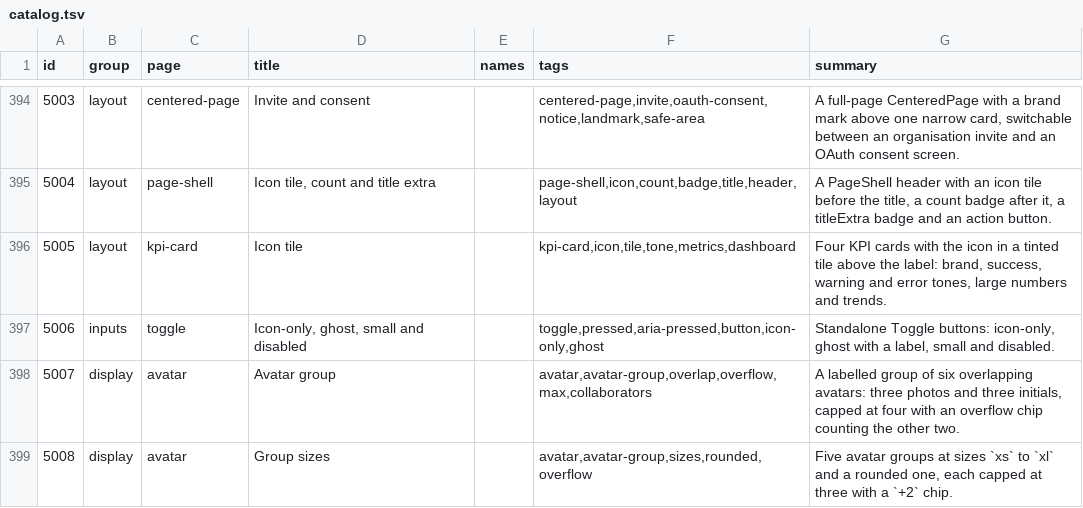
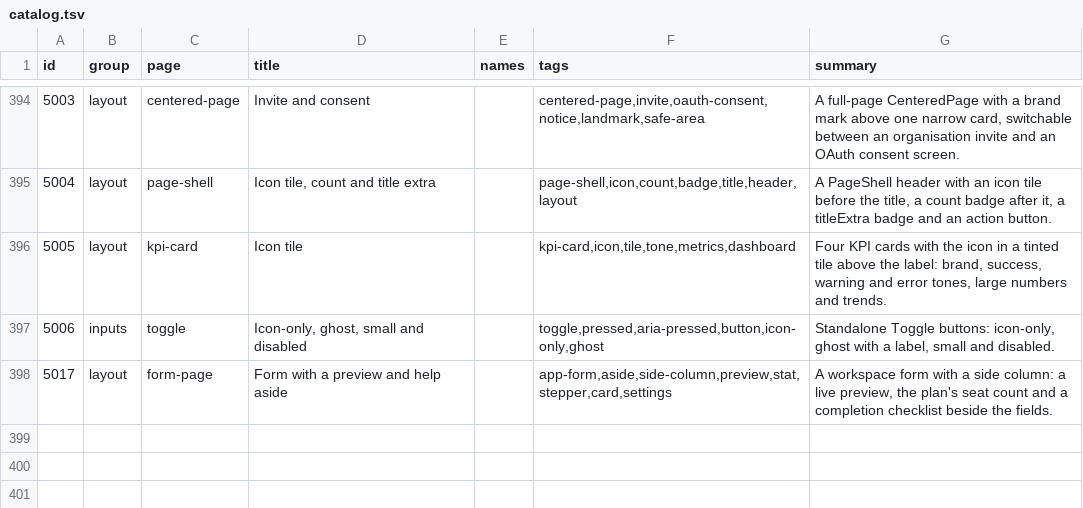
Before and after one commit to codeatlasdev/ui, a TSV file: site/public/api/v1/en/catalog.tsv, drawn as a sheet; only a part is shown, gaps mark what is left out.

Commit message:
feat: aside slot on PageFrame, AppForm, AppSettings; CardGrid min width (#719)

```diff
--- a/site/public/api/v1/en/catalog.tsv
+++ b/site/public/api/v1/en/catalog.tsv
@@ -397,3 +397,2 @@ id	group	page	title	names	tags	summary
 5006	inputs	toggle	Icon-only, ghost, small and disabled		toggle,pressed,aria-pressed,button,icon-only,ghost	Standalone Toggle buttons: icon-only, ghost with a label, small and disabled.
-5007	display	avatar	Avatar group		avatar,avatar-group,overlap,overflow,max,collaborators	A labelled group of six overlapping avatars: three photos and three initials, capped at four with an overflow chip counting the other two.
-5008	display	avatar	Group sizes		avatar,avatar-group,sizes,rounded,overflow	Five avatar groups at sizes `xs` to `xl` and a rounded one, each capped at three with a `+2` chip.
+5017	layout	form-page	Form with a preview and help aside		app-form,aside,side-column,preview,stat,stepper,card,settings	A workspace form with a side column: a live preview, the plan's seat count and a completion checklist beside the fields.
```
Also changed, not shown: 27 other files.
